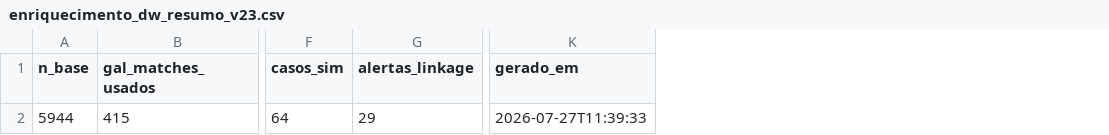
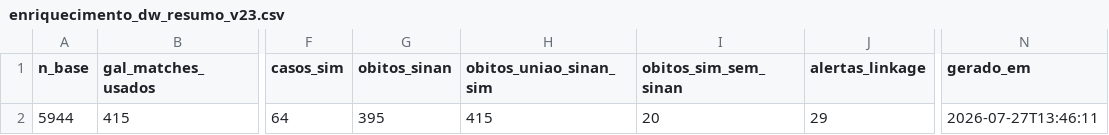
Before and after one commit to menandesneto51/Meningites, a CSV file: demo_cloud/saida_meningites_v17/enriquecimento_dw_resumo_v23.csv, drawn as a sheet; only a part is shown, gaps mark what is left out; addresses are those after the commit; the diff names each change by its address in the sheet, - before the commit and + after, or states it on an @@ line.

```diff
--- a/demo_cloud/saida_meningites_v17/enriquecimento_dw_resumo_v23.csv
+++ b/demo_cloud/saida_meningites_v17/enriquecimento_dw_resumo_v23.csv
+column G (obitos_sinan), row 2: 395
+column H (obitos_uniao_sinan_sim), row 2: 415
+column I (obitos_sim_sem_sinan), row 2: 20
-N2 (gerado_em): 2026-07-27T11:39:33
+N2 (gerado_em): 2026-07-27T13:46:11
```
Also changed, not shown: demo_cloud/saida_meningites_v17/odds_classificacao_desfechos_v20.csv, 13 other files.
